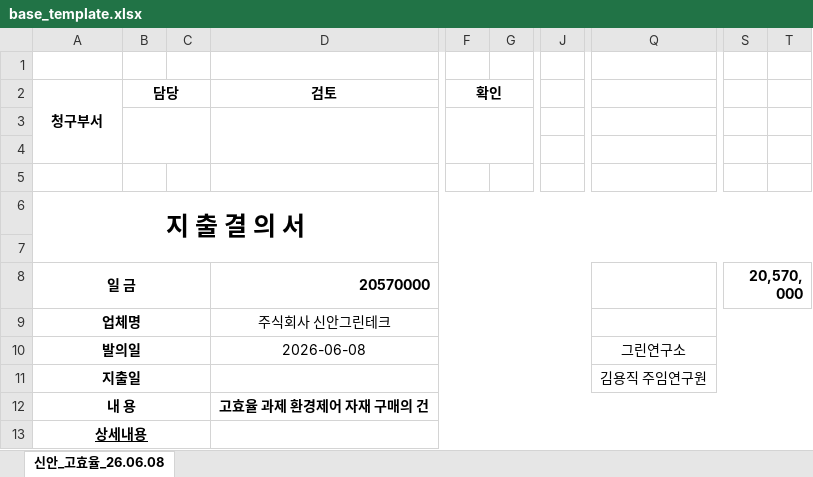
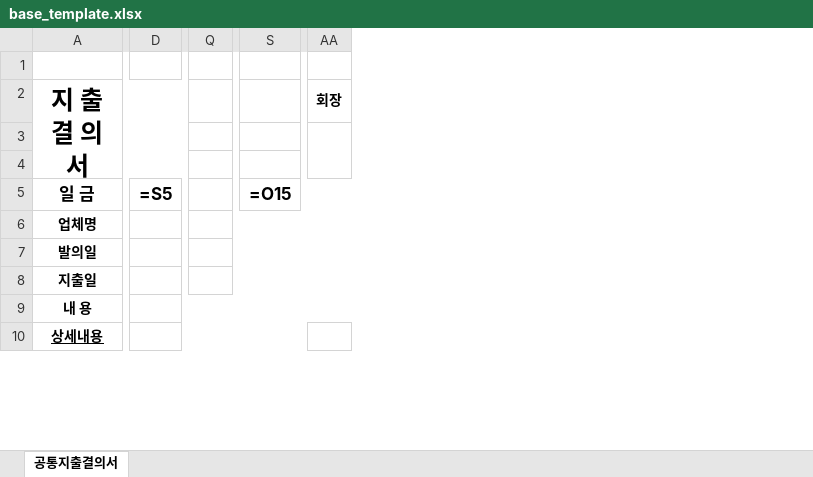
Before and after one commit to begineringtt/juguelsou00, an Excel workbook: template_files/base_template.xlsx, sheet 공통지출결의서, drawn as a sheet; only a part is shown, gaps mark what is left out; values as stored, in another font and other column widths than the file's, no borders; formulas without a stored value are shown as written; charts and pictures not drawn; removed rows and columns are numbered as before the commit, all else as after; rows hold the shown columns only; the diff covers the shown part only; the diff names each change by its address in the sheet, - before the commit and + after, or states it on an @@ line.

Commit message:
Switch to rev.2 expense form template, add project CRUD, PDF company/title detection, and deploy setup
- Rebuild generator.py for the new GP-A-001 rev.2 template (fixed approval
  footer, item table capped at 9 rows, columns shifted to start at B)
- Add project preset add/edit/delete in the 과제 정보 UI
- Detect vendor company name and 내용(제목) from uploaded quote PDFs
  (Korean/Hanja/English labels), shown as an editable preview before applying
- Add README.md, requirements.txt, and .gitignore fixes for publishing

```diff
--- a/template_files/base_template.xlsx (sheet 공통지출결의서)
+++ b/template_files/base_template.xlsx (sheet 공통지출결의서)
-sheet tab: 신안_고효율_26.06.08
+sheet tab: 공통지출결의서
-column B (담당), empty
-column C, empty
-column D (검토), rows 8-12: 20570000 | 주식회사 신안그린테크 | 2026-06-08 |  | 고효율 과제 환경제어 자재 구매의 건
+column D, row 5: =S5
-column F (확인), empty
-column G, empty
-column J, empty
-column Q, rows 10-11: 그린연구소 | 김용직 주임연구원
+column Q, empty
-column S, row 8: 20,570,000
-column T, empty
+column S, row 5: =O15
+column AA (회장), empty
-A2: 청구부서
+A2: 지 출 결 의 서
@@ A2 text size: larger @@
-A2:A4 merged
+A2:K4 merged
-row 4: (empty)
-row 5: (empty)
-row 6: 지 출 결 의 서
@@ A5 text size: larger @@
```
Also changed, not shown: 6 added rows, 3 removed rows, 9 added columns, 5 removed columns, 4 edited cells, cell formats and merged cells elsewhere in this sheet, charts or pictures, 14 other files.
